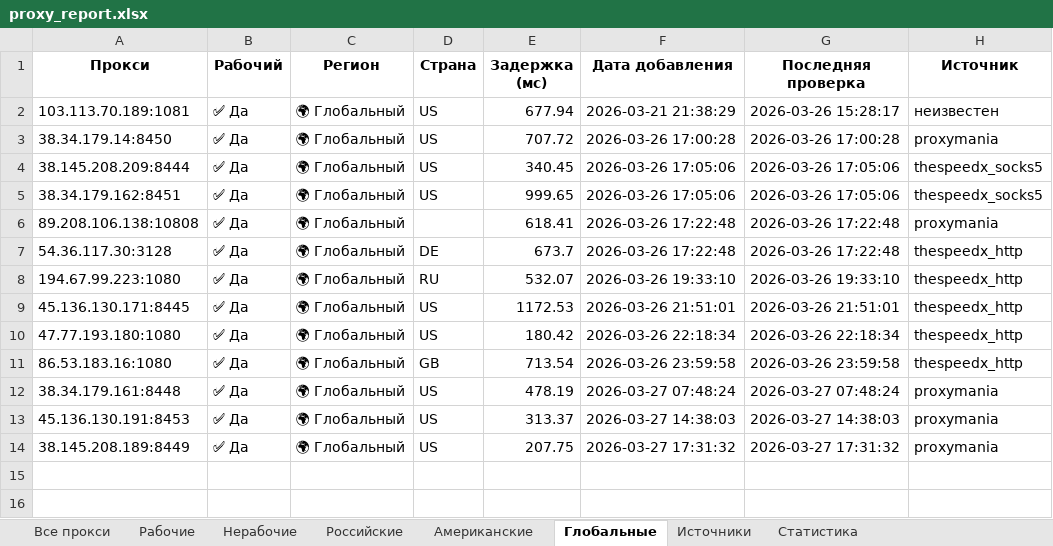
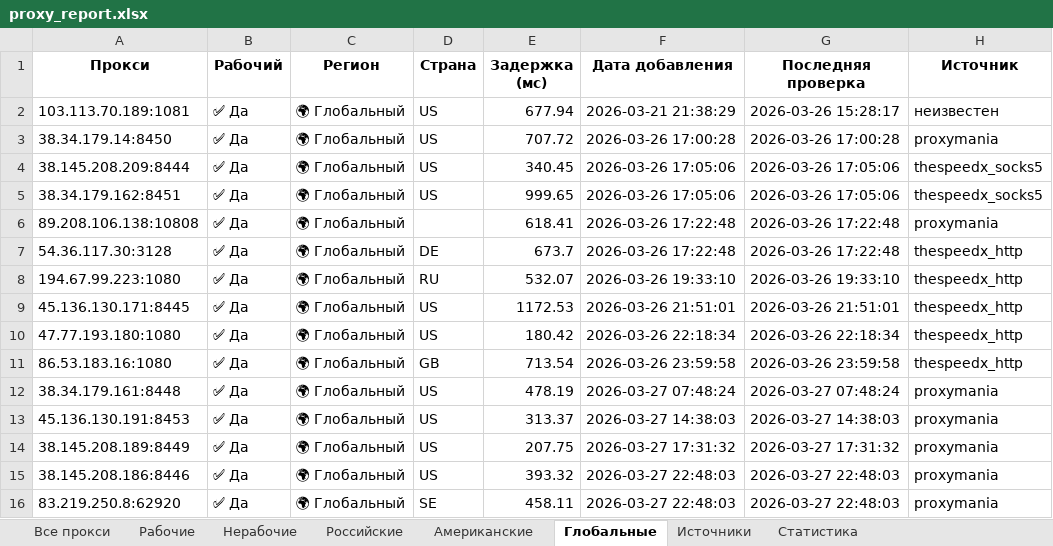
Before and after one commit to Ganjo1st/Proctor, an Excel workbook: reports/proxy_report.xlsx, sheet Глобальные, drawn as a sheet; values as stored, in another font and other column widths than the file's, no borders; the diff names each change by its address in the sheet, - before the commit and + after, or states it on an @@ line.

```diff
--- a/reports/proxy_report.xlsx (sheet Глобальные)
+++ b/reports/proxy_report.xlsx (sheet Глобальные)
+row 15: 38.145.208.186:8446 | ✅ Да | 🌍 Глобальный | US | 393.32 | 2026-03-27 22:48:03 | 2026-03-27 22:48:03 | proxymania
+row 16: 83.219.250.8:62920 | ✅ Да | 🌍 Глобальный | SE | 458.11 | 2026-03-27 22:48:03 | 2026-03-27 22:48:03 | proxymania
```
Also changed, not shown: sheet Все прокси, sheet Рабочие, sheet Американские, sheet Статистика, sheet Источники.
